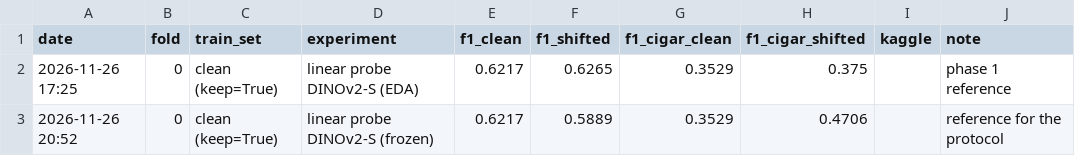
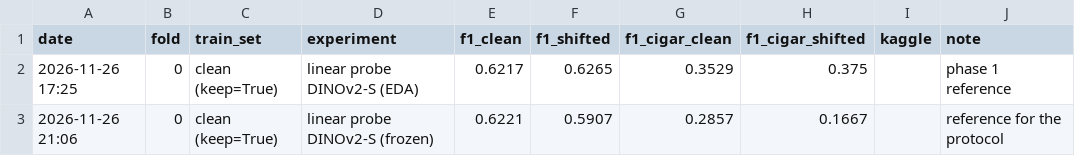
Before and after one commit to davidemeta/ANN-DL-Challenge, a CSV file: eda/elia/experiments_log.csv, drawn as a sheet.

```diff
--- a/eda/elia/experiments_log.csv
+++ b/eda/elia/experiments_log.csv
@@ -2,2 +2,2 @@ date,fold,train_set,experiment,f1_clean,f1_shifted,f1_cigar_clean,f1_cigar_shift
 2026-11-26 17:25,0,clean (keep=True),linear probe DINOv2-S (EDA),0.6217,0.6265,0.3529,0.375,,phase 1 reference
-2026-11-26 20:52,0,clean (keep=True),linear probe DINOv2-S (frozen),0.6217,0.5889,0.3529,0.4706,,reference for the protocol
+2026-11-26 21:06,0,clean (keep=True),linear probe DINOv2-S (frozen),0.6221,0.5907,0.2857,0.1667,,reference for the protocol
```
Also changed, not shown: eda/elia/splits/clean_train.csv, eda/elia/splits/folds.csv, 4 other files.
